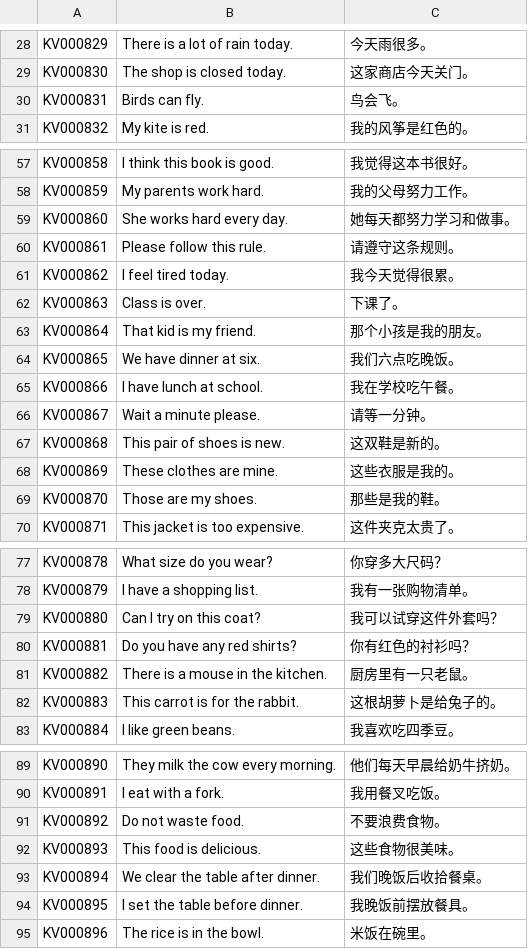
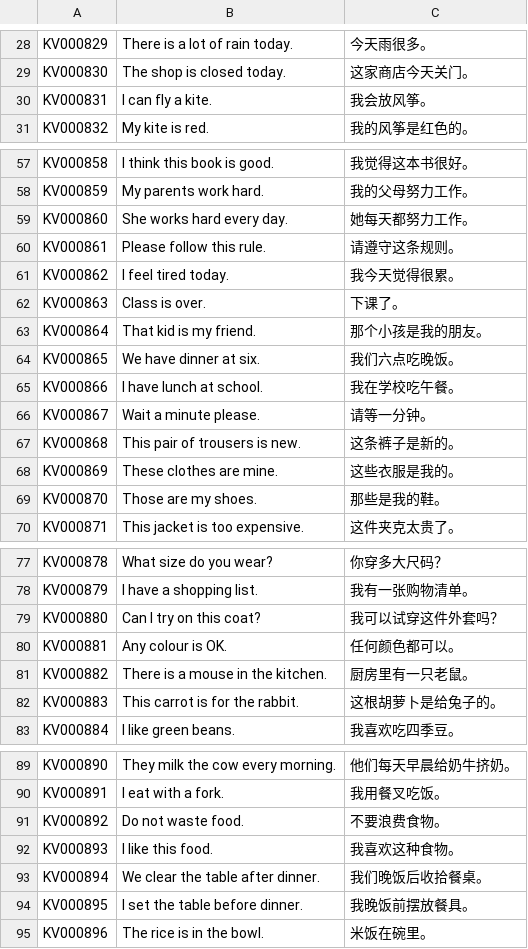
Before and after one commit to whisper-wind17/English, a CSV file: anki/klose/learner/actual_grade4_overrides.csv, drawn as a sheet; only a part is shown, gaps mark what is left out.

Commit message:
review: align Grade 4 examples with target senses

```diff
--- a/anki/klose/learner/actual_grade4_overrides.csv
+++ b/anki/klose/learner/actual_grade4_overrides.csv
@@ -29,3 +29,3 @@ KV000829,There is a lot of rain today.,今天雨很多。
 KV000830,The shop is closed today.,这家商店今天关门。
-KV000831,Birds can fly.,鸟会飞。
+KV000831,I can fly a kite.,我会放风筝。
 KV000832,My kite is red.,我的风筝是红色的。
@@ -58,3 +58,3 @@ KV000858,I think this book is good.,我觉得这本书很好。
 KV000859,My parents work hard.,我的父母努力工作。
-KV000860,She works hard every day.,她每天都努力学习和做事。
+KV000860,She works hard every day.,她每天都努力工作。
 KV000861,Please follow this rule.,请遵守这条规则。
@@ -66,3 +66,3 @@ KV000866,I have lunch at school.,我在学校吃午餐。
 KV000867,Wait a minute please.,请等一分钟。
-KV000868,This pair of shoes is new.,这双鞋是新的。
+KV000868,This pair of trousers is new.,这条裤子是新的。
 KV000869,These clothes are mine.,这些衣服是我的。
@@ -79,3 +79,3 @@ KV000879,I have a shopping list.,我有一张购物清单。
 KV000880,Can I try on this coat?,我可以试穿这件外套吗？
-KV000881,Do you have any red shirts?,你有红色的衬衫吗？
+KV000881,Any colour is OK.,任何颜色都可以。
 KV000882,There is a mouse in the kitchen.,厨房里有一只老鼠。
@@ -91,3 +91,3 @@ KV000891,I eat with a fork.,我用餐叉吃饭。
 KV000892,Do not waste food.,不要浪费食物。
-KV000893,This food is delicious.,这些食物很美味。
+KV000893,I like this food.,我喜欢这种食物。
 KV000894,We clear the table after dinner.,我们晚饭后收拾餐桌。
```
